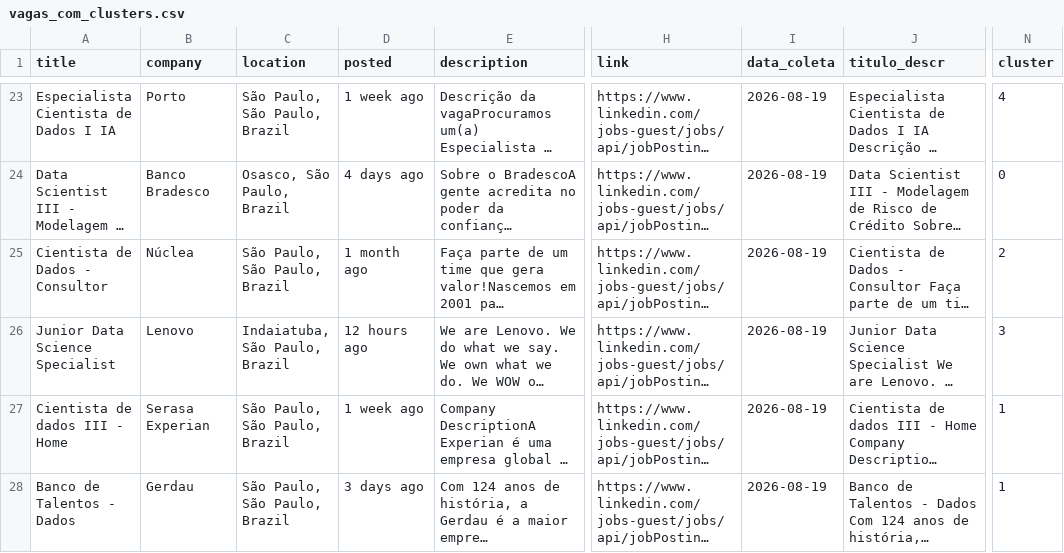
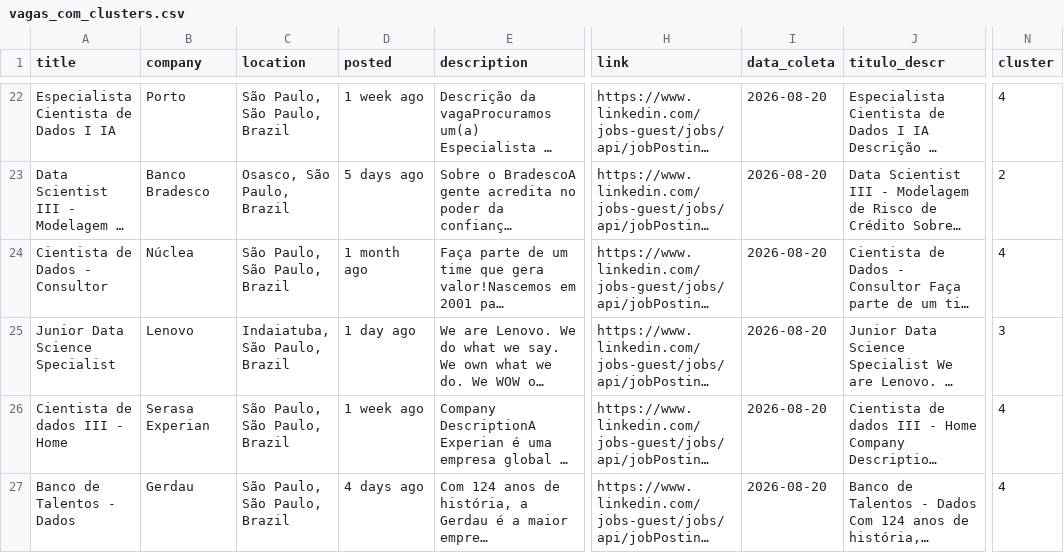
Before and after one commit to renanazevedos/ds-job-tracker, a CSV file: data/processed/vagas_com_clusters.csv, drawn as a sheet; only a part is shown, gaps mark what is left out; long unchanged cells end in …; addresses are those after the commit; the diff covers the shown part only; the diff names each change by its address in the sheet, - before the commit and + after, or states it on an @@ line.

```diff
--- a/data/processed/vagas_com_clusters.csv
+++ b/data/processed/vagas_com_clusters.csv
-I22:I27 (data_coleta): 2026-08-19
+I22:I27 (data_coleta): 2026-08-20
-D23 (posted): 4 days ago
+D23 (posted): 5 days ago
-N23 (cluster): 0
+N23 (cluster): 2
-N24 (cluster): 2
+N24 (cluster): 4
-D25 (posted): 12 hours ago
+D25 (posted): 1 day ago
-N26:N27 (cluster): 1
+N26:N27 (cluster): 4
-D27 (posted): 3 days ago
+D27 (posted): 4 days ago
```
Also changed, not shown: 4 added rows, 4 removed rows and 79 edited cells elsewhere in this file, 2 other files.
